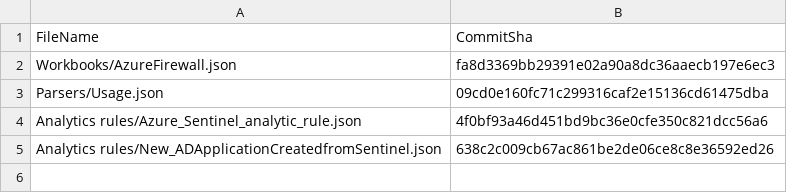
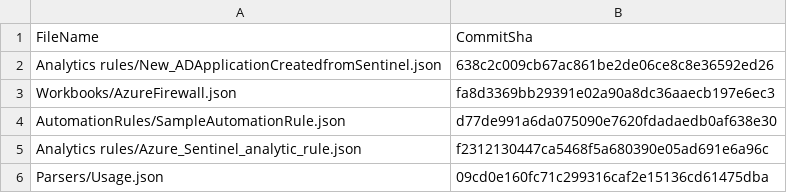
Before and after one commit to val91grego/MS-Sentinel, a CSV file: .sentinel/tracking_table_08e5e160-ca94-4347-9d06-60903200d252.csv, drawn as a sheet.

```diff
--- a/.sentinel/tracking_table_08e5e160-ca94-4347-9d06-60903200d252.csv
+++ b/.sentinel/tracking_table_08e5e160-ca94-4347-9d06-60903200d252.csv
@@ -1,5 +1,6 @@
 FileName, CommitSha
+Analytics rules/New_ADApplicationCreatedfromSentinel.json,638c2c009cb67ac861be2de06ce8c8e36592ed26
 Workbooks/AzureFirewall.json,fa8d3369bb29391e02a90a8dc36aaecb197e6ec3
+AutomationRules/SampleAutomationRule.json,d77de991a6da075090e7620fdadaedb0af638e30
+Analytics rules/Azure_Sentinel_analytic_rule.json,f2312130447ca5468f5a680390e05ad691e6a96c
 Parsers/Usage.json,09cd0e160fc71c299316caf2e15136cd61475dba
-Analytics rules/Azure_Sentinel_analytic_rule.json,4f0bf93a46d451bd9bc36e0cfe350c821dcc56a6
-Analytics rules/New_ADApplicationCreatedfromSentinel.json,638c2c009cb67ac861be2de06ce8c8e36592ed26
```
